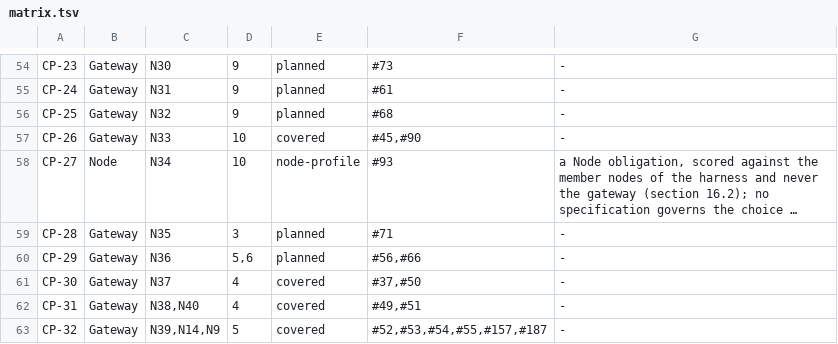
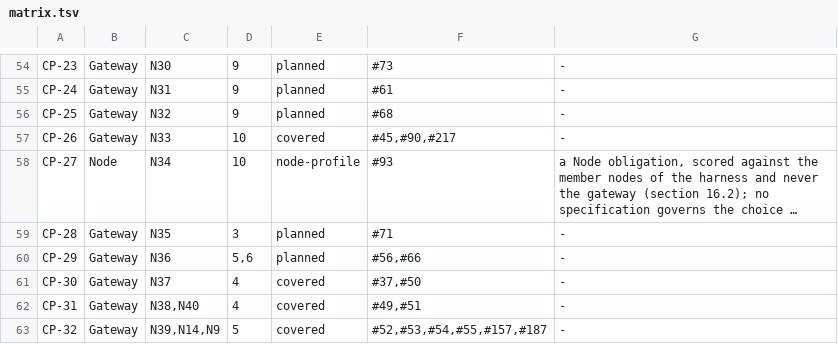
Before and after one commit to FerroHEALTH/FerroFED, a TSV file: conformance/matrix.tsv, drawn as a sheet; only a part is shown, gaps mark what is left out; long unchanged cells end in …; the diff names each change by its address in the sheet, - before the commit and + after, or states it on an @@ line.

```diff
--- a/conformance/matrix.tsv
+++ b/conformance/matrix.tsv
-F57: #45,#90
+F57: #45,#90,#217
```
Also changed, not shown: 16 other files.
